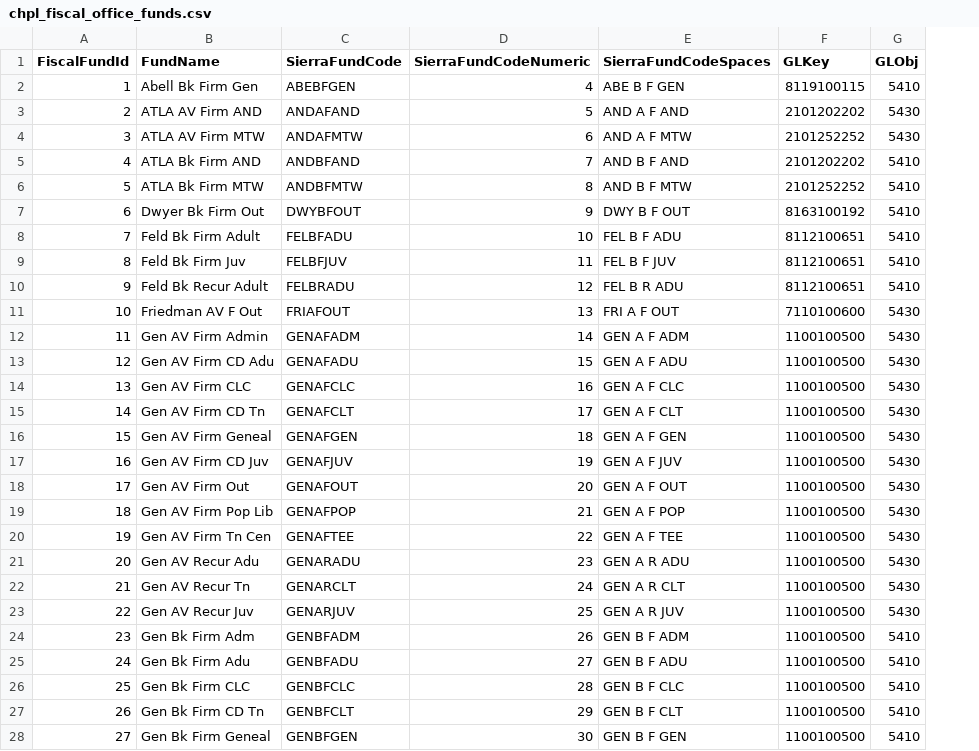
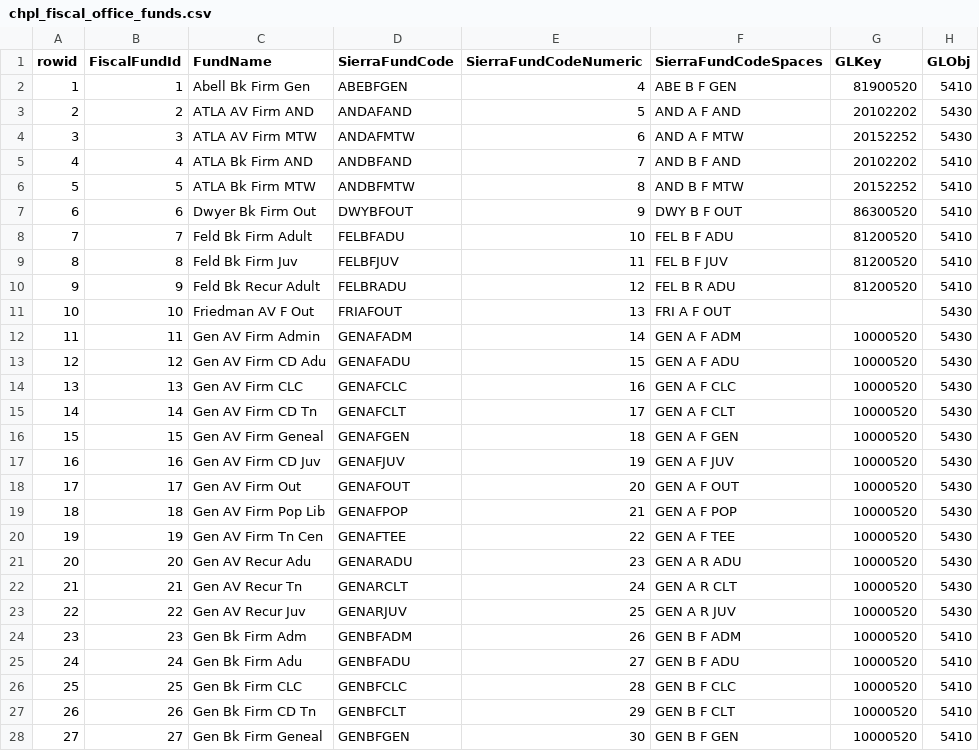
Before and after one commit to cincinnatilibrary/order-exploder, a CSV file: chpl_fiscal_office_funds.csv, drawn as a sheet; only a part is shown; addresses are those after the commit; the diff covers the shown part only; the diff names each change by its address in the sheet, - before the commit and + after, or states it on an @@ line.

```diff
--- a/chpl_fiscal_office_funds.csv
+++ b/chpl_fiscal_office_funds.csv
+column A (rowid), rows 2-28: 1 | 2 | 3 | 4 | 5 | 6 | 7 | 8 | 9 | 10 | 11 | 12 | 13 | 14 | 15 | 16 | 17 | 18 | 19 | 20 | 21 | 22 | 23 | 24 | 25 | 26 | 27
-G2 (GLKey): 8119100115
+G2 (GLKey): 81900520
-G3 (GLKey): 2101202202
+G3 (GLKey): 20102202
-G4 (GLKey): 2101252252
+G4 (GLKey): 20152252
-G5 (GLKey): 2101202202
+G5 (GLKey): 20102202
-G6 (GLKey): 2101252252
+G6 (GLKey): 20152252
-G7 (GLKey): 8163100192
+G7 (GLKey): 86300520
-G8:G10 (GLKey): 8112100651
+G8:G10 (GLKey): 81200520
-G11 (GLKey): 7110100600
+G11 (GLKey): (empty)
-G12:G28 (GLKey): 1100100500
+G12:G28 (GLKey): 10000520
```
Also changed, not shown: 64 edited cells elsewhere in this file, 5 other files.
